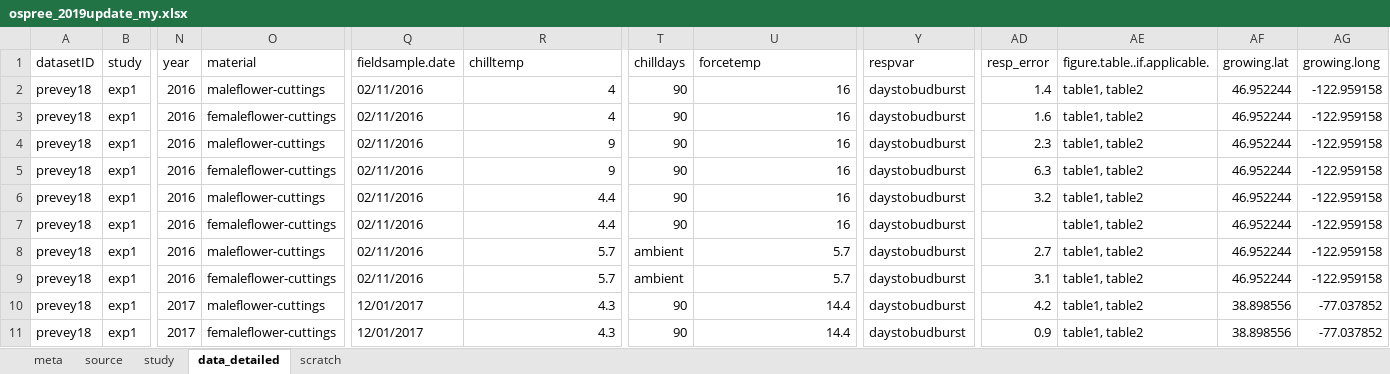
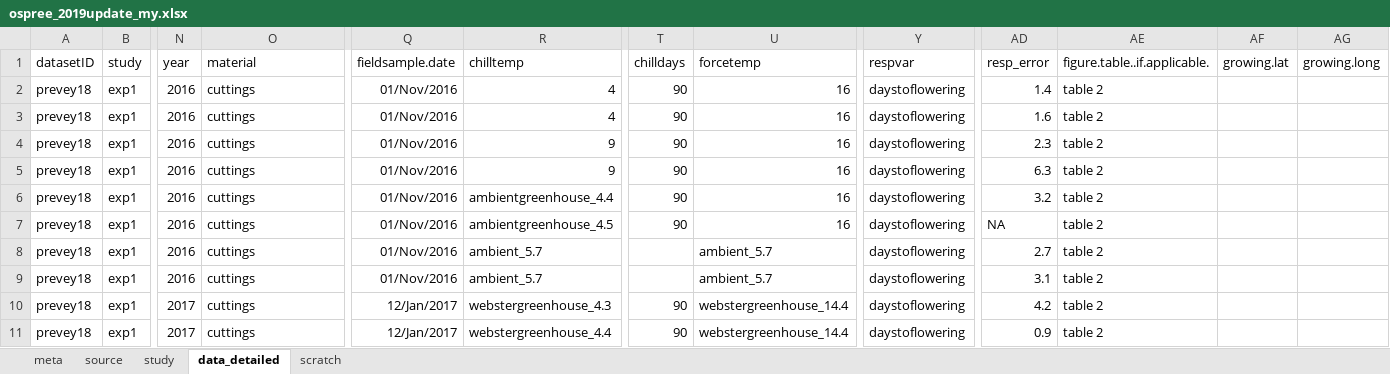
Before and after one commit to lizzieinvancouver/ospree, an Excel workbook: data/update2019/ospree_2019update_my.xlsx, sheet data_detailed, drawn as a sheet; only a part is shown, gaps mark what is left out; values as stored, in another font and other column widths than the file's, no borders; the diff covers the shown part only; the diff names each change by its address in the sheet, - before the commit and + after, or states it on an @@ line.

Commit message:
finished reviewing scraped data

```diff
--- a/data/update2019/ospree_2019update_my.xlsx (sheet data_detailed)
+++ b/data/update2019/ospree_2019update_my.xlsx (sheet data_detailed)
-O2 (material): maleflower-cuttings
+O2 (material): cuttings
-Q2:Q9 (fieldsample.date): 02/11/2016
+Q2:Q9 (fieldsample.date): 01/Nov/2016
-Y2:Y11 (respvar): daystobudburst
+Y2:Y11 (respvar): daystoflowering
-AE2:AE11 (figure.table..if.applicable.): table1, table2
+AE2:AE11 (figure.table..if.applicable.): table 2
-AF2:AF9 (growing.lat): 46.952244
+AF2:AF9 (growing.lat): (empty)
-AG2:AG9 (growing.long): -122.959158
+AG2:AG9 (growing.long): (empty)
-O3 (material): femaleflower-cuttings
+O3 (material): cuttings
-O4 (material): maleflower-cuttings
+O4 (material): cuttings
-O5 (material): femaleflower-cuttings
+O5 (material): cuttings
-O6 (material): maleflower-cuttings
+O6 (material): cuttings
-R6 (chilltemp): 4.4
+R6 (chilltemp): ambientgreenhouse_4.4
-O7 (material): femaleflower-cuttings
+O7 (material): cuttings
-R7 (chilltemp): 4.4
+R7 (chilltemp): ambientgreenhouse_4.5
-AD7 (resp_error): (empty)
+AD7 (resp_error): NA
-O8 (material): maleflower-cuttings
+O8 (material): cuttings
-R8:R9 (chilltemp): 5.7
+R8:R9 (chilltemp): ambient_5.7
-T8:T9 (chilldays): ambient
+T8:T9 (chilldays): (empty)
-U8:U9 (forcetemp): 5.7
+U8:U9 (forcetemp): ambient_5.7
-O9 (material): femaleflower-cuttings
+O9 (material): cuttings
-O10 (material): maleflower-cuttings
+O10 (material): cuttings
-Q10:Q11 (fieldsample.date): 12/01/2017
+Q10:Q11 (fieldsample.date): 12/Jan/2017
-R10 (chilltemp): 4.3
+R10 (chilltemp): webstergreenhouse_4.3
-U10:U11 (forcetemp): 14.4
+U10:U11 (forcetemp): webstergreenhouse_14.4
-AF10:AF11 (growing.lat): 38.898556
+AF10:AF11 (growing.lat): (empty)
-AG10:AG11 (growing.long): -77.037852
+AG10:AG11 (growing.long): (empty)
-O11 (material): femaleflower-cuttings
+O11 (material): cuttings
-R11 (chilltemp): 4.3
+R11 (chilltemp): webstergreenhouse_4.4
```
Also changed, not shown: 40 edited cells elsewhere in this sheet, sheet study.
